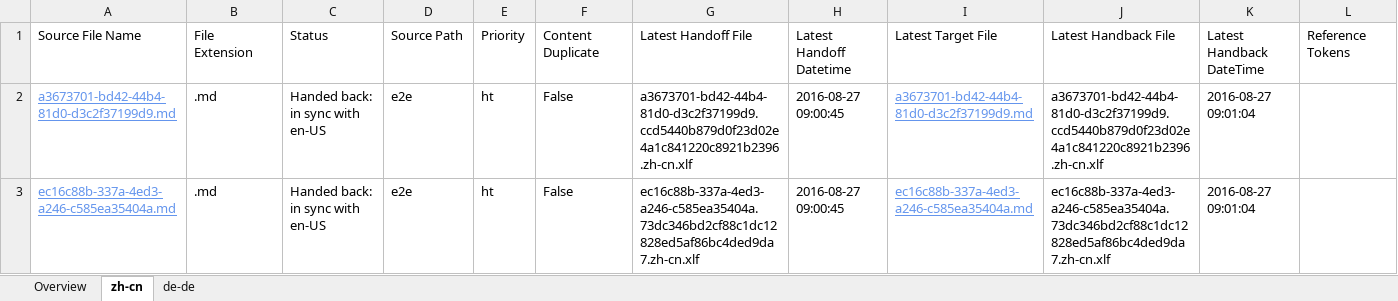
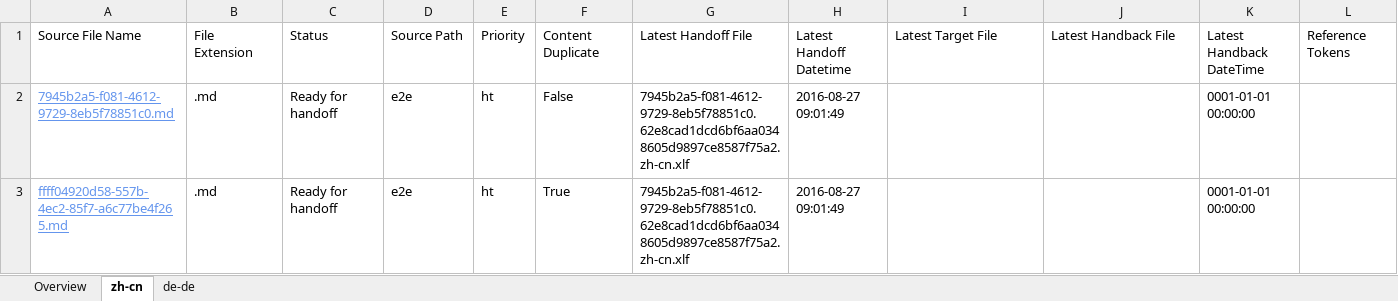
Before and after one commit to OpenLocalizationTestOrg/ol-test0-handback, an Excel workbook: ol-handback/OpenLocalizationTestOrg/ol-test0/ci/localization-status.xlsx, sheet zh-cn, drawn as a sheet; only a part is shown; values as stored, in another font and other column widths than the file's, no borders; table styles not drawn; the diff names each change by its address in the sheet, - before the commit and + after, or states it on an @@ line.

Commit message:
Generate Report for Handoff

```diff
--- a/ol-handback/OpenLocalizationTestOrg/ol-test0/ci/localization-status.xlsx (sheet zh-cn)
+++ b/ol-handback/OpenLocalizationTestOrg/ol-test0/ci/localization-status.xlsx (sheet zh-cn)
-A2: a3673701-bd42-44b4-81d0-d3c2f37199d9.md
+A2: 7945b2a5-f081-4612-9729-8eb5f78851c0.md
-C2:C3: Handed back: in sync with en-US
+C2:C3: Ready for handoff
-G2: a3673701-bd42-44b4-81d0-d3c2f37199d9.ccd5440b879d0f23d02e4a1c841220c8921b2396.zh-cn.xlf
+G2: 7945b2a5-f081-4612-9729-8eb5f78851c0.62e8cad1dcd6bf6aa0348605d9897ce8587f75a2.zh-cn.xlf
-H2:H3: 2016-08-27 09:00:45
+H2:H3: 2016-08-27 09:01:49
-I2: a3673701-bd42-44b4-81d0-d3c2f37199d9.md
+I2: (empty)
-J2: a3673701-bd42-44b4-81d0-d3c2f37199d9.ccd5440b879d0f23d02e4a1c841220c8921b2396.zh-cn.xlf
+J2: (empty)
-K2:K3: 2016-08-27 09:01:04
+K2:K3: 0001-01-01 00:00:00
-A3: ec16c88b-337a-4ed3-a246-c585ea35404a.md
+A3: ffff04920d58-557b-4ec2-85f7-a6c77be4f265.md
-F3: False
+F3: True
-G3: ec16c88b-337a-4ed3-a246-c585ea35404a.73dc346bd2cf88c1dc12828ed5af86bc4ded9da7.zh-cn.xlf
+G3: 7945b2a5-f081-4612-9729-8eb5f78851c0.62e8cad1dcd6bf6aa0348605d9897ce8587f75a2.zh-cn.xlf
-I3: ec16c88b-337a-4ed3-a246-c585ea35404a.md
+I3: (empty)
-J3: ec16c88b-337a-4ed3-a246-c585ea35404a.73dc346bd2cf88c1dc12828ed5af86bc4ded9da7.zh-cn.xlf
+J3: (empty)
```
Also changed, not shown: sheet Overview, sheet de-de.
